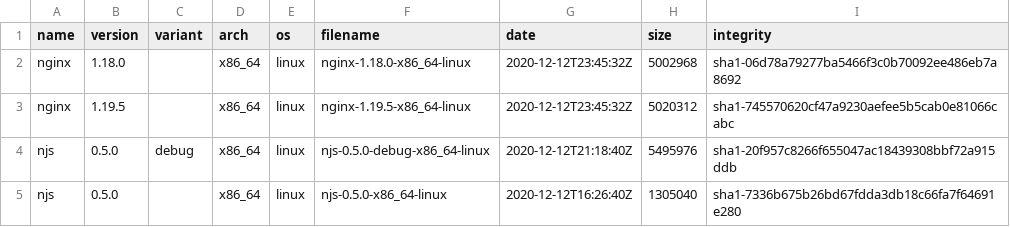
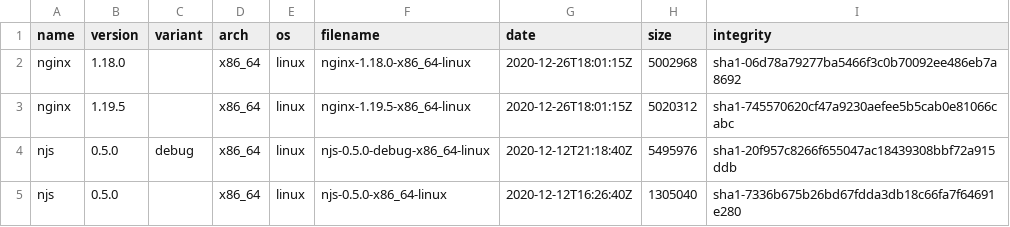
Before and after one commit to jirutka/nginx-binaries, a CSV file: index.csv, drawn as a sheet.

```diff
--- a/index.csv
+++ b/index.csv
@@ -1,4 +1,4 @@
 name,version,variant,arch,os,filename,date,size,integrity
-nginx,1.18.0,,x86_64,linux,nginx-1.18.0-x86_64-linux,2020-12-12T23:45:32Z,5002968,sha1-06d78a79277ba5466f3c0b70092ee486eb7a8692
-nginx,1.19.5,,x86_64,linux,nginx-1.19.5-x86_64-linux,2020-12-12T23:45:32Z,5020312,sha1-745570620cf47a9230aefee5b5cab0e81066cabc
+nginx,1.18.0,,x86_64,linux,nginx-1.18.0-x86_64-linux,2020-12-26T18:01:15Z,5002968,sha1-06d78a79277ba5466f3c0b70092ee486eb7a8692
+nginx,1.19.5,,x86_64,linux,nginx-1.19.5-x86_64-linux,2020-12-26T18:01:15Z,5020312,sha1-745570620cf47a9230aefee5b5cab0e81066cabc
 njs,0.5.0,debug,x86_64,linux,njs-0.5.0-debug-x86_64-linux,2020-12-12T21:18:40Z,5495976,sha1-20f957c8266f655047ac18439308bbf72a915ddb
```
Also changed, not shown: 1 other file.
